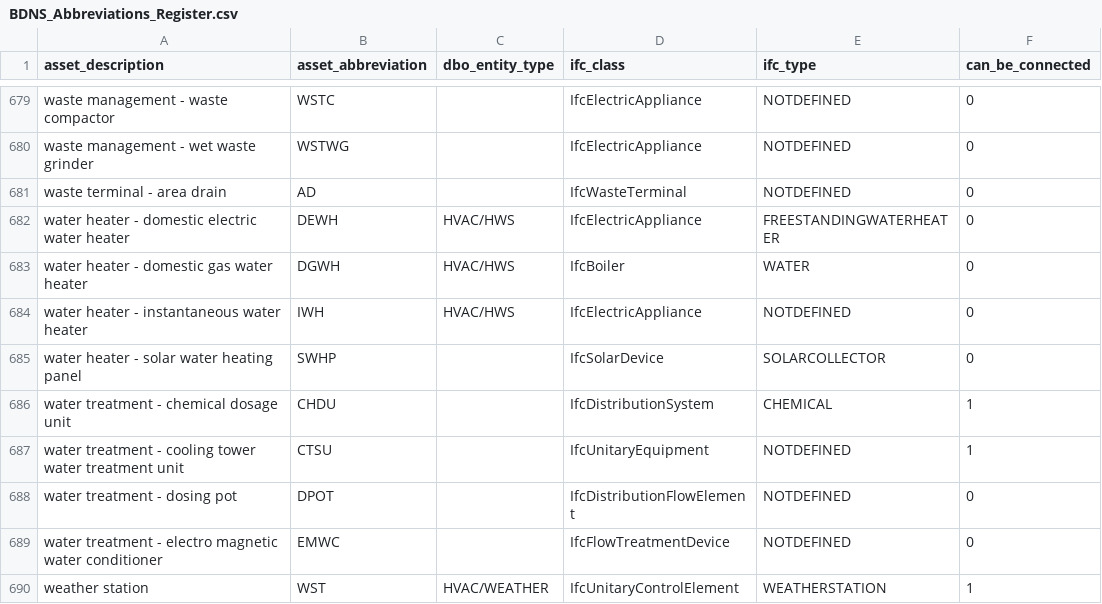
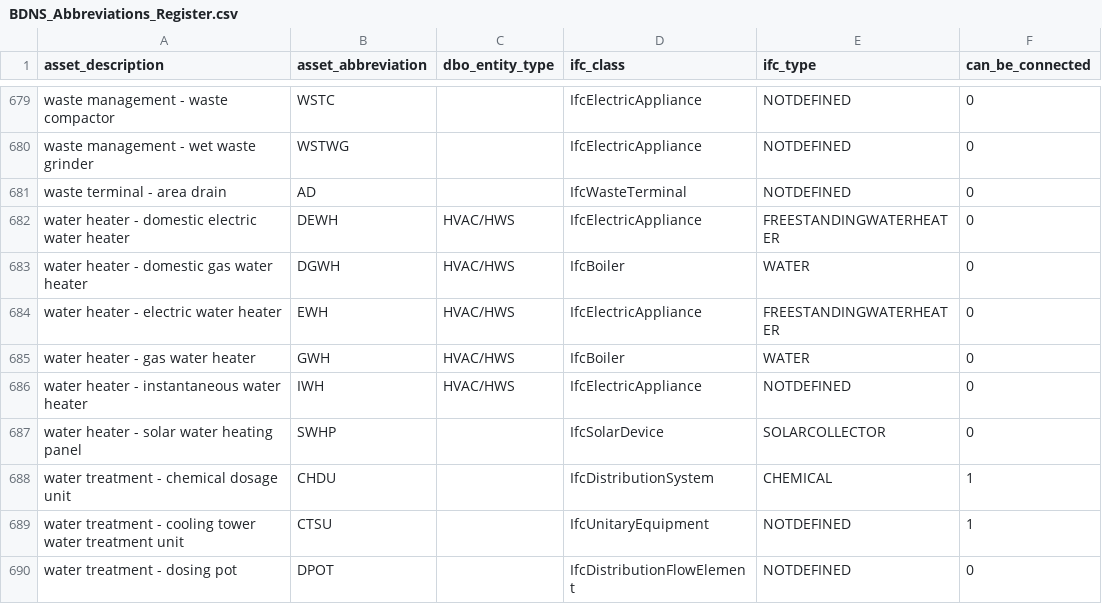
Before and after one commit to theodi/BDNS, a CSV file: BDNS_Abbreviations_Register.csv, drawn as a sheet; only a part is shown, gaps mark what is left out; the shorter side is filled out with more unchanged rows; the diff names each change by its address in the sheet, - before the commit and + after, or states it on an @@ line.

Commit message:
add EWH, GWH electric water heater, gas water heater. note that DEWH, and DGWH exist where the D stands for "Domestic" (i.e. domestic water). Given that a water heater could be used for different water types (e.g. Cat 5, distilled, etc.) suggest that abbreviations shouldn't explitly require it.

```diff
--- a/BDNS_Abbreviations_Register.csv
+++ b/BDNS_Abbreviations_Register.csv
+row 684: water heater - electric water heater | EWH | HVAC/HWS | IfcElectricAppliance | FREESTANDINGWATERHEATER | 0
+row 685: water heater - gas water heater | GWH | HVAC/HWS | IfcBoiler | WATER | 0
```
